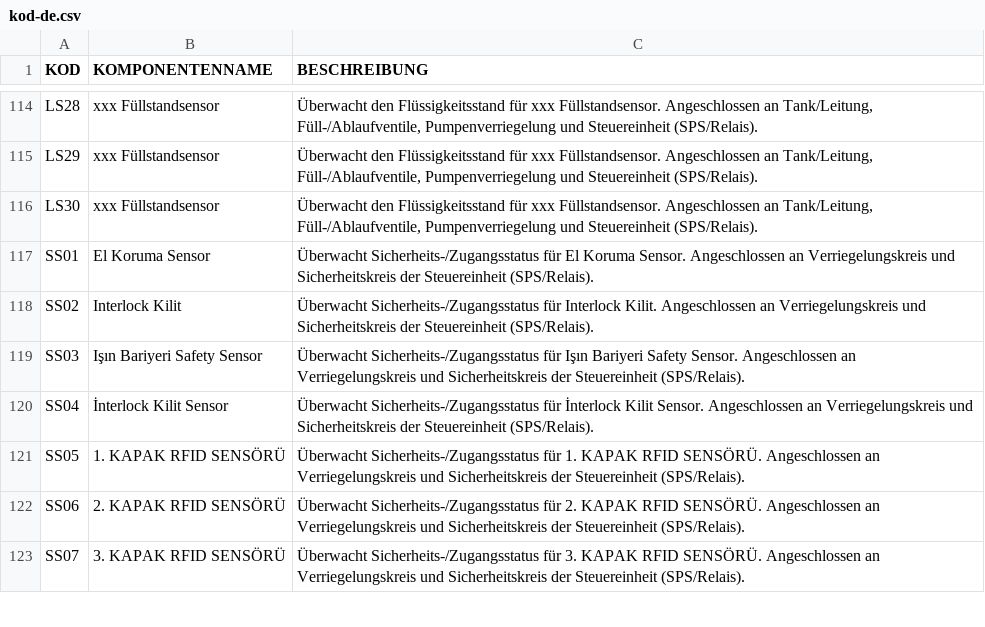
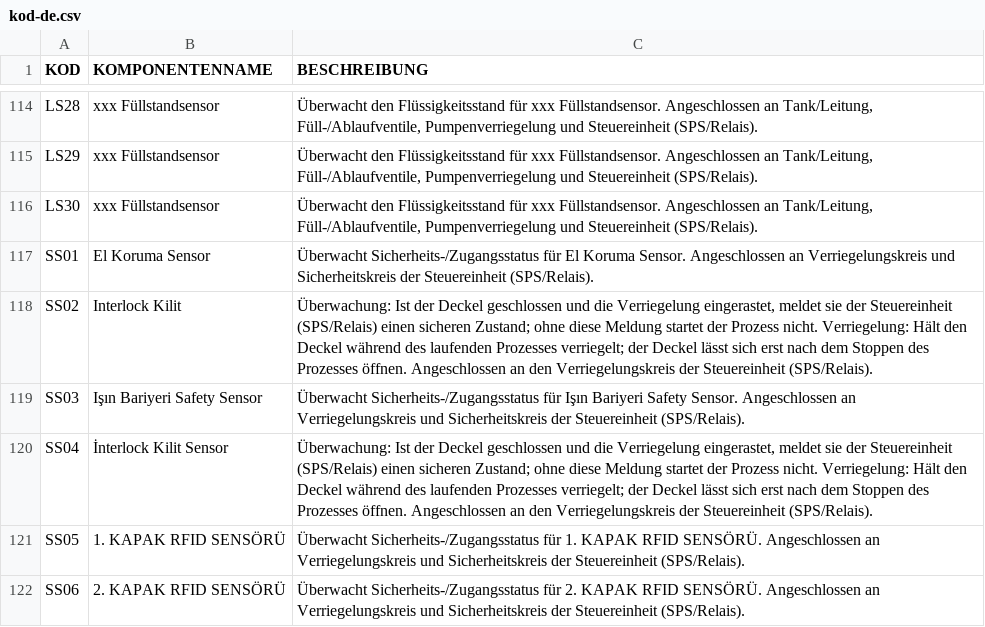
Before and after one commit to TheVanerr/docx, a CSV file: apps/ppx/P-IDX/P&ID/data/kod-de.csv, drawn as a sheet; only a part is shown, gaps mark what is left out; the shorter side is filled out with more unchanged rows.

```diff
--- a/apps/ppx/P-IDX/P&ID/data/kod-de.csv
+++ b/apps/ppx/P-IDX/P&ID/data/kod-de.csv
@@ -117,5 +117,5 @@ LS30;xxx Füllstandsensor;Überwacht den Flüssigkeitsstand für xxx Füllstands
 SS01;El Koruma Sensor;Überwacht Sicherheits-/Zugangsstatus für El Koruma Sensor. Angeschlossen an Verriegelungskreis und Sicherheitskreis der Steuereinheit (SPS/Relais).
-SS02;Interlock Kilit;Überwacht Sicherheits-/Zugangsstatus für Interlock Kilit. Angeschlossen an Verriegelungskreis und Sicherheitskreis der Steuereinheit (SPS/Relais).
+SS02;Interlock Kilit;"Überwachung: Ist der Deckel geschlossen und die Verriegelung eingerastet, meldet sie der Steuereinheit (SPS/Relais) einen sicheren Zustand; ohne diese Meldung startet der Prozess nicht. Verriegelung: Hält den Deckel während des laufenden Prozesses verriegelt; der Deckel lässt sich erst nach dem Stoppen des Prozesses öffnen. Angeschlossen an den Verriegelungskreis der Steuereinheit (SPS/Relais)."
 SS03;Işın Bariyeri Safety Sensor;Überwacht Sicherheits-/Zugangsstatus für Işın Bariyeri Safety Sensor. Angeschlossen an Verriegelungskreis und Sicherheitskreis der Steuereinheit (SPS/Relais).
-SS04;İnterlock Kilit Sensor;Überwacht Sicherheits-/Zugangsstatus für İnterlock Kilit Sensor. Angeschlossen an Verriegelungskreis und Sicherheitskreis der Steuereinheit (SPS/Relais).
+SS04;İnterlock Kilit Sensor;"Überwachung: Ist der Deckel geschlossen und die Verriegelung eingerastet, meldet sie der Steuereinheit (SPS/Relais) einen sicheren Zustand; ohne diese Meldung startet der Prozess nicht. Verriegelung: Hält den Deckel während des laufenden Prozesses verriegelt; der Deckel lässt sich erst nach dem Stoppen des Prozesses öffnen. Angeschlossen an den Verriegelungskreis der Steuereinheit (SPS/Relais)."
 SS05;1. KAPAK RFID SENSÖRÜ;Überwacht Sicherheits-/Zugangsstatus für 1. KAPAK RFID SENSÖRÜ. Angeschlossen an Verriegelungskreis und Sicherheitskreis der Steuereinheit (SPS/Relais).
```
Also changed, not shown: apps/ppx/P-IDX/P&ID/data/kod-en.csv, apps/ppx/P-IDX/P&ID/data/kod.csv, 21 other files.
